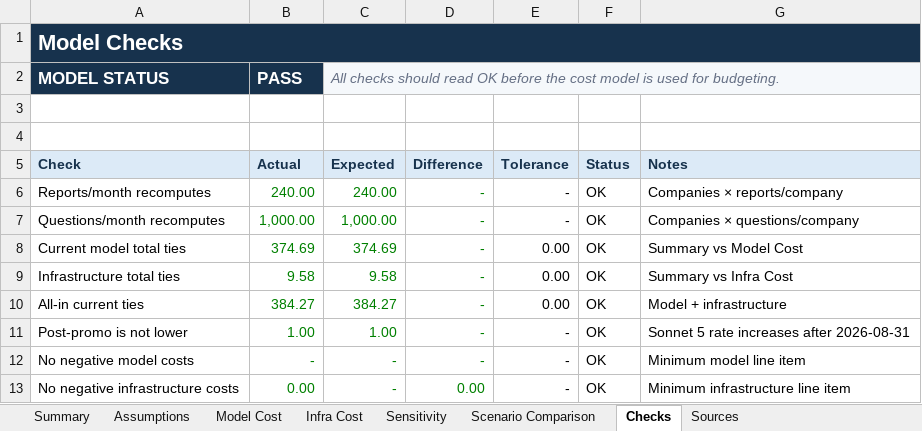
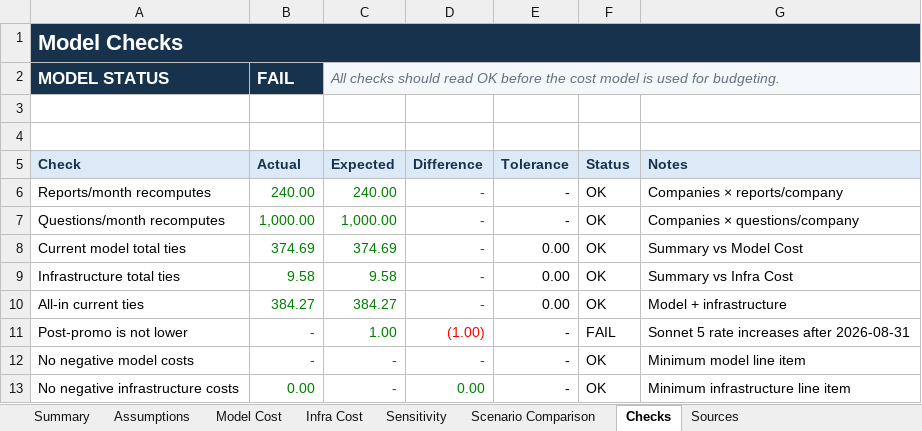
Before and after one commit to abhayjain09/csa-project, an Excel workbook: outputs/agent-cost-analysis-2026-07-28/three-agent-monthly-cost-analysis.xlsx, sheet Checks, drawn as a sheet; values as stored, in another font and other column widths than the file's, no borders; conditional formats not drawn; the diff names each change by its address in the sheet, - before the commit and + after, or states it on an @@ line.

Commit message:
added excel files

```diff
--- a/outputs/agent-cost-analysis-2026-07-28/three-agent-monthly-cost-analysis.xlsx (sheet Checks)
+++ b/outputs/agent-cost-analysis-2026-07-28/three-agent-monthly-cost-analysis.xlsx (sheet Checks)
-B2 (Actual): PASS
+B2 (Actual): FAIL
-B11 (Actual): 1.00
+B11 (Actual): -
-D11 (Difference): -
+D11 (Difference): (1.00)
-D11 text colour: #008000
+D11 text colour: #FF0000
-F11 (Status): OK
+F11 (Status): FAIL
```
Also changed, not shown: sheet Summary, formulas that keep their value, charts or pictures.
